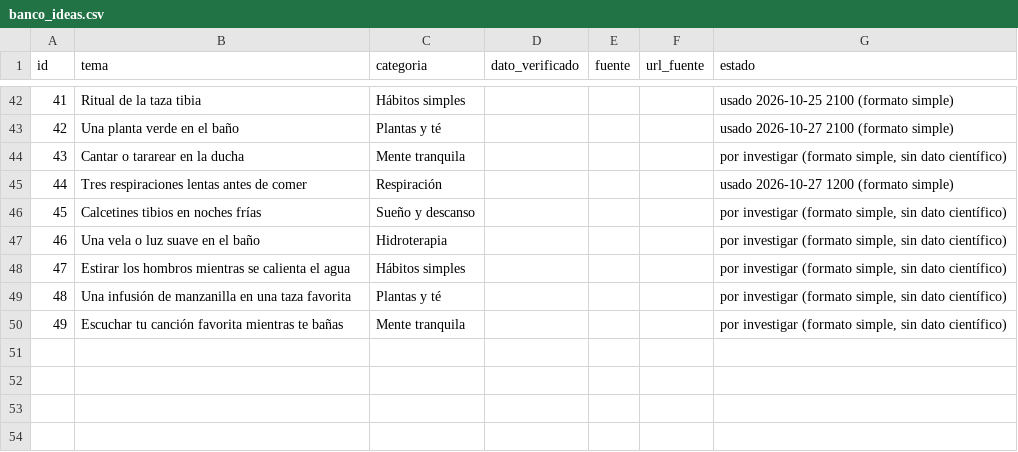
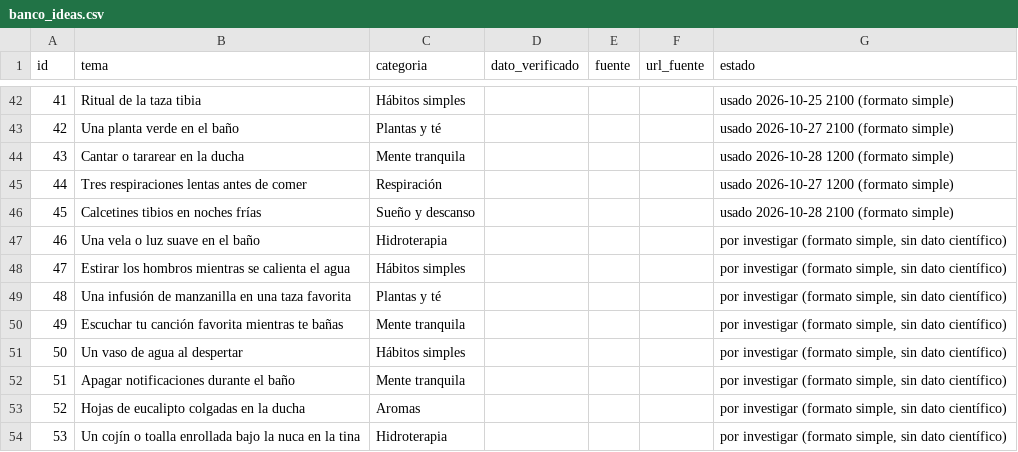
Before and after one commit to p1np0n/opa-posts, a CSV file: sose/db/banco_ideas.csv, drawn as a sheet; only a part is shown, gaps mark what is left out.

```diff
--- a/sose/db/banco_ideas.csv
+++ b/sose/db/banco_ideas.csv
@@ -43,5 +43,5 @@
 42,Una planta verde en el baño,Plantas y té,,,,usado 2026-10-27 2100 (formato simple)
-43,Cantar o tararear en la ducha,Mente tranquila,,,,"por investigar (formato simple, sin dato científico)"
+43,Cantar o tararear en la ducha,Mente tranquila,,,,usado 2026-10-28 1200 (formato simple)
 44,Tres respiraciones lentas antes de comer,Respiración,,,,usado 2026-10-27 1200 (formato simple)
-45,Calcetines tibios en noches frías,Sueño y descanso,,,,"por investigar (formato simple, sin dato científico)"
+45,Calcetines tibios en noches frías,Sueño y descanso,,,,usado 2026-10-28 2100 (formato simple)
 46,Una vela o luz suave en el baño,Hidroterapia,,,,"por investigar (formato simple, sin dato científico)"
@@ -50 +50,5 @@
 49,Escuchar tu canción favorita mientras te bañas,Mente tranquila,,,,"por investigar (formato simple, sin dato científico)"
+50,Un vaso de agua al despertar,Hábitos simples,,,,"por investigar (formato simple, sin dato científico)"
+51,Apagar notificaciones durante el baño,Mente tranquila,,,,"por investigar (formato simple, sin dato científico)"
+52,Hojas de eucalipto colgadas en la ducha,Aromas,,,,"por investigar (formato simple, sin dato científico)"
+53,Un cojín o toalla enrollada bajo la nuca en la tina,Hidroterapia,,,,"por investigar (formato simple, sin dato científico)"
```
Also changed, not shown: sose/db/publicaciones.csv, 8 other files.
